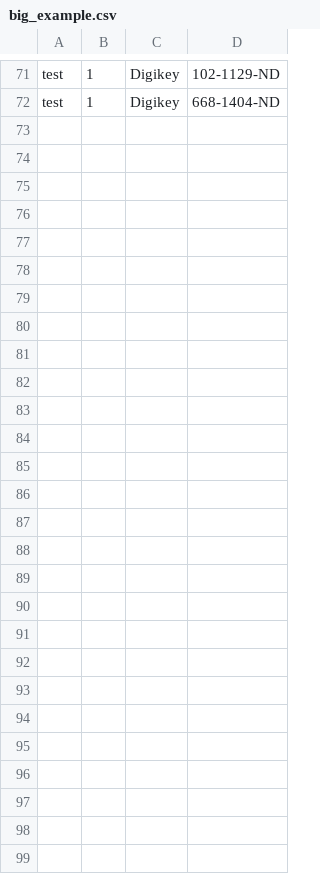
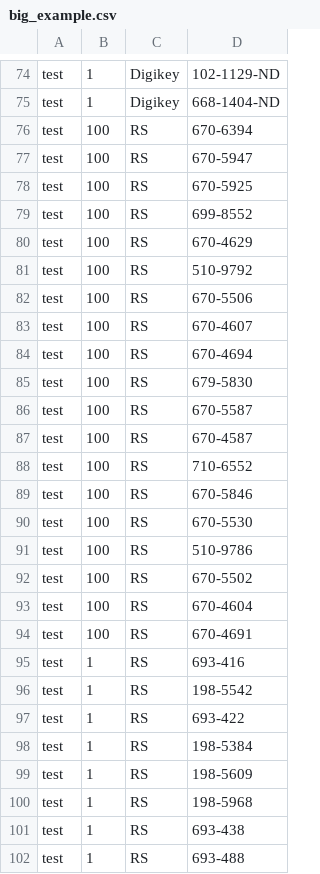
Before and after one commit to kitspace/1clickBOM, a CSV file: chrome/data/big_example.csv, drawn as a sheet; only a part is shown, gaps mark what is left out; the diff covers the shown part only; the diff names each change by its address in the sheet, - before the commit and + after, or states it on an @@ line.

Commit message:
updating example files

```diff
--- a/chrome/data/big_example.csv
+++ b/chrome/data/big_example.csv
+row 76: test | 100 | RS | 670-6394
+row 77: test | 100 | RS | 670-5947
+row 78: test | 100 | RS | 670-5925
+row 79: test | 100 | RS | 699-8552
+row 80: test | 100 | RS | 670-4629
+row 81: test | 100 | RS | 510-9792
+row 82: test | 100 | RS | 670-5506
+row 83: test | 100 | RS | 670-4607
+row 84: test | 100 | RS | 670-4694
+row 85: test | 100 | RS | 679-5830
+row 86: test | 100 | RS | 670-5587
+row 87: test | 100 | RS | 670-4587
+row 88: test | 100 | RS | 710-6552
+row 89: test | 100 | RS | 670-5846
+row 90: test | 100 | RS | 670-5530
+row 91: test | 100 | RS | 510-9786
+row 92: test | 100 | RS | 670-5502
+row 93: test | 100 | RS | 670-4604
+row 94: test | 100 | RS | 670-4691
+row 95: test | 1 | RS | 693-416
+row 96: test | 1 | RS | 198-5542
+row 97: test | 1 | RS | 693-422
+row 98: test | 1 | RS | 198-5384
+row 99: test | 1 | RS | 198-5609
+row 100: test | 1 | RS | 198-5968
+row 101: test | 1 | RS | 693-438
+row 102: test | 1 | RS | 693-488
```
Also changed, not shown: 3 added rows and 3 edited cells elsewhere in this file, chrome/data/big_example.tsv, 1 other file.
